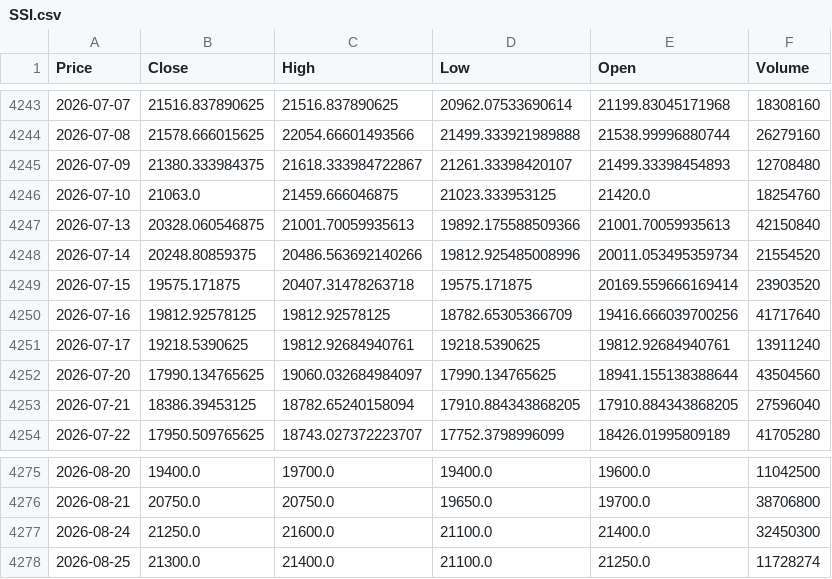
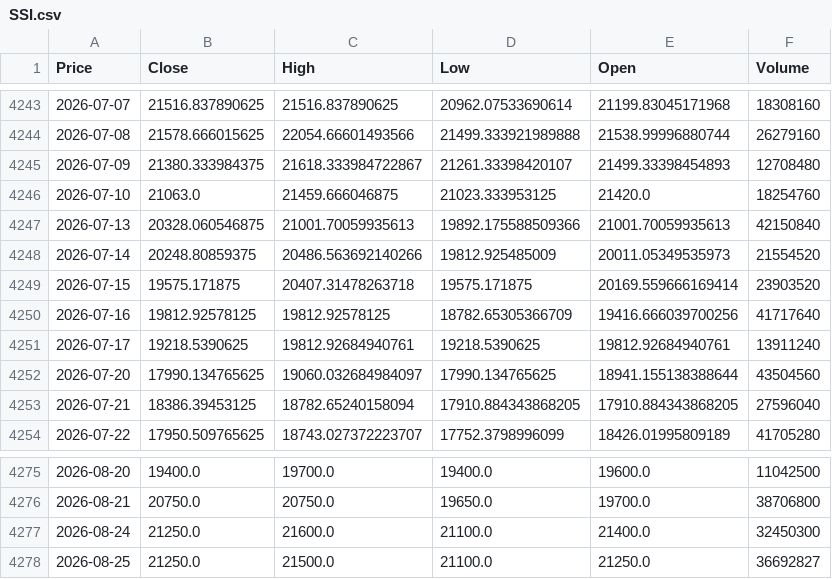
Before and after one commit to vuduc020600-bot/GitHub, a CSV file: data/SSI.csv, drawn as a sheet; only a part is shown, gaps mark what is left out; the diff names each change by its address in the sheet, - before the commit and + after, or states it on an @@ line.

```diff
--- a/data/SSI.csv
+++ b/data/SSI.csv
-D4248 (Low): 19812.925485008996
+D4248 (Low): 19812.925485009
-E4248 (Open): 20011.053495359734
+E4248 (Open): 20011.05349535973
-B4278 (Close): 21300.0
+B4278 (Close): 21250.0
-C4278 (High): 21400.0
+C4278 (High): 21500.0
-F4278 (Volume): 11728274
+F4278 (Volume): 36692827
```
Also changed, not shown: data/BSR.csv, data/BWE.csv, 52 other files.
